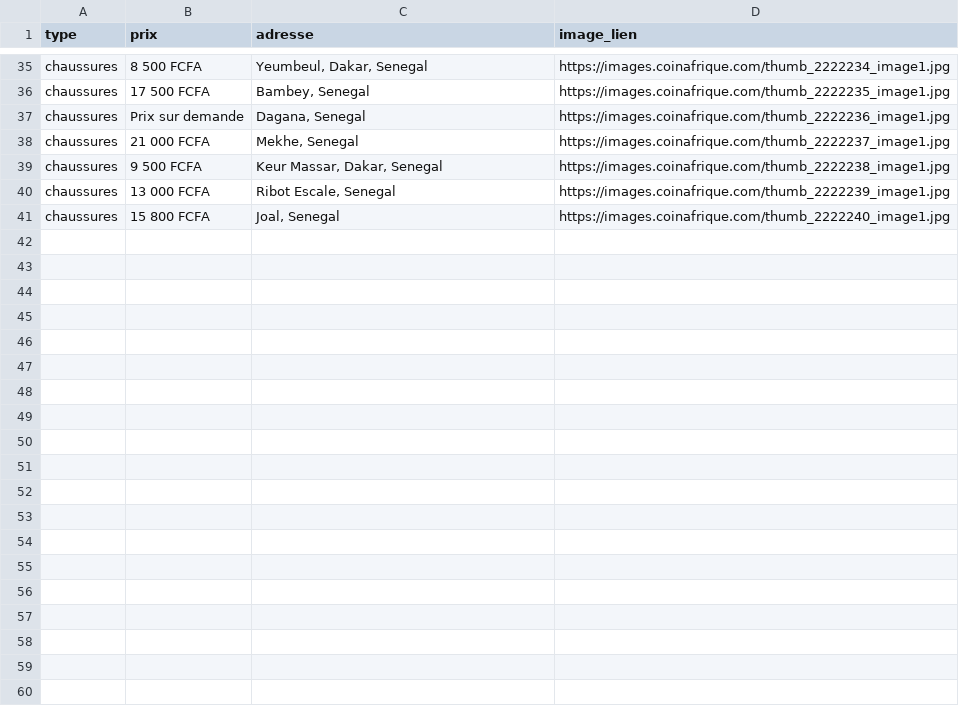
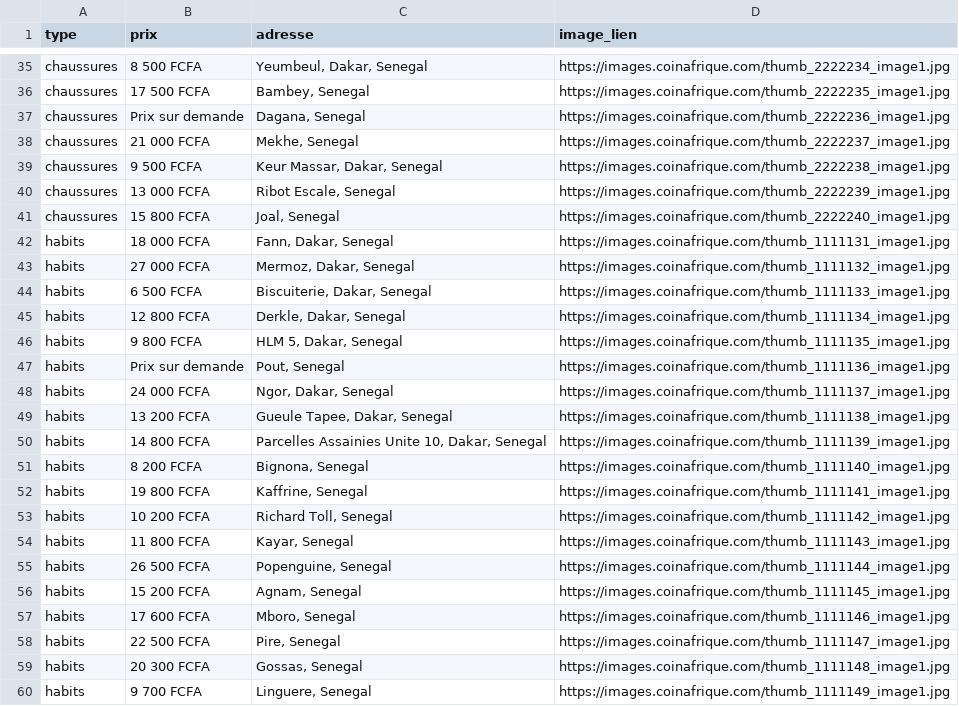
Before and after one commit to mkosemes/App_DTCTL, a CSV file: data/web_scraper_raw.csv, drawn as a sheet; only a part is shown, gaps mark what is left out; the diff covers the shown part only; the diff names each change by its address in the sheet, - before the commit and + after, or states it on an @@ line.

```diff
--- a/data/web_scraper_raw.csv
+++ b/data/web_scraper_raw.csv
+row 42: habits | 18 000 FCFA | Fann, Dakar, Senegal | https://images.coinafrique.com/thumb_1111131_image1.jpg
+row 43: habits | 27 000 FCFA | Mermoz, Dakar, Senegal | https://images.coinafrique.com/thumb_1111132_image1.jpg
+row 44: habits | 6 500 FCFA | Biscuiterie, Dakar, Senegal | https://images.coinafrique.com/thumb_1111133_image1.jpg
+row 45: habits | 12 800 FCFA | Derkle, Dakar, Senegal | https://images.coinafrique.com/thumb_1111134_image1.jpg
+row 46: habits | 9 800 FCFA | HLM 5, Dakar, Senegal | https://images.coinafrique.com/thumb_1111135_image1.jpg
+row 47: habits | Prix sur demande | Pout, Senegal | https://images.coinafrique.com/thumb_1111136_image1.jpg
+row 48: habits | 24 000 FCFA | Ngor, Dakar, Senegal | https://images.coinafrique.com/thumb_1111137_image1.jpg
+row 49: habits | 13 200 FCFA | Gueule Tapee, Dakar, Senegal | https://images.coinafrique.com/thumb_1111138_image1.jpg
+row 50: habits | 14 800 FCFA | Parcelles Assainies Unite 10, Dakar, Senegal | https://images.coinafrique.com/thumb_1111139_image1.jpg
+row 51: habits | 8 200 FCFA | Bignona, Senegal | https://images.coinafrique.com/thumb_1111140_image1.jpg
+row 52: habits | 19 800 FCFA | Kaffrine, Senegal | https://images.coinafrique.com/thumb_1111141_image1.jpg
+row 53: habits | 10 200 FCFA | Richard Toll, Senegal | https://images.coinafrique.com/thumb_1111142_image1.jpg
+row 54: habits | 11 800 FCFA | Kayar, Senegal | https://images.coinafrique.com/thumb_1111143_image1.jpg
+row 55: habits | 26 500 FCFA | Popenguine, Senegal | https://images.coinafrique.com/thumb_1111144_image1.jpg
+row 56: habits | 15 200 FCFA | Agnam, Senegal | https://images.coinafrique.com/thumb_1111145_image1.jpg
+row 57: habits | 17 600 FCFA | Mboro, Senegal | https://images.coinafrique.com/thumb_1111146_image1.jpg
+row 58: habits | 22 500 FCFA | Pire, Senegal | https://images.coinafrique.com/thumb_1111147_image1.jpg
+row 59: habits | 20 300 FCFA | Gossas, Senegal | https://images.coinafrique.com/thumb_1111148_image1.jpg
+row 60: habits | 9 700 FCFA | Linguere, Senegal | https://images.coinafrique.com/thumb_1111149_image1.jpg
```
Also changed, not shown: 21 added rows elsewhere in this file.
